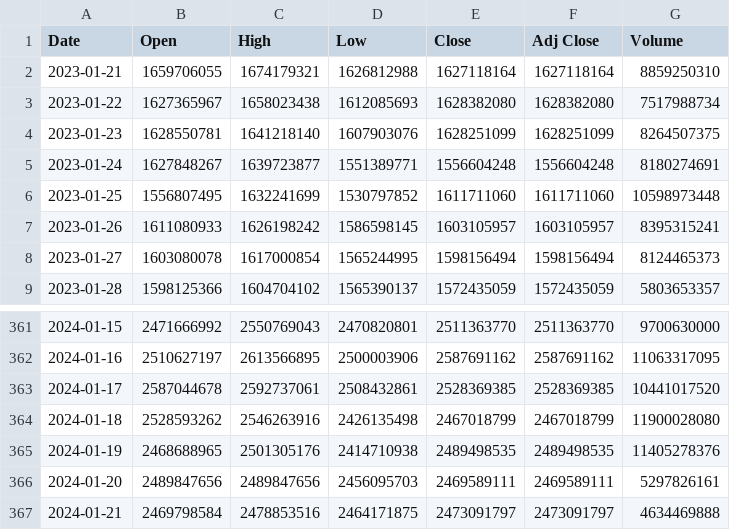
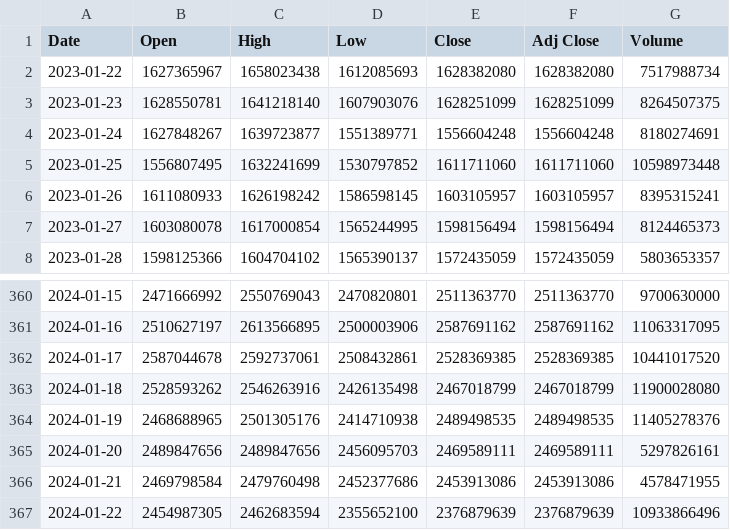
Before and after one commit to 8200383/ethereum-chain-analysis-and-data-warehouse-design, a CSV file: datasets/ETH-USD.csv, drawn as a sheet; only a part is shown, gaps mark what is left out.

```diff
--- a/datasets/ETH-USD.csv
+++ b/datasets/ETH-USD.csv
@@ -1,3 +1,2 @@
 Date,Open,High,Low,Close,Adj Close,Volume
-2023-01-21,1659706055,1674179321,1626812988,1627118164,1627118164,8859250310
 2023-01-22,1627365967,1658023438,1612085693,1628382080,1628382080,7517988734
@@ -366,2 +365,3 @@ Date,Open,High,Low,Close,Adj Close,Volume
 2024-01-20,2489847656,2489847656,2456095703,2469589111,2469589111,5297826161
-2024-01-21,2469798584,2478853516,2464171875,2473091797,2473091797,4634469888
+2024-01-21,2469798584,2479760498,2452377686,2453913086,2453913086,4578471955
+2024-01-22,2454987305,2462683594,2355652100,2376879639,2376879639,10933866496
```
Also changed, not shown: datasets/ETH-EUR.csv, 6 other files.
